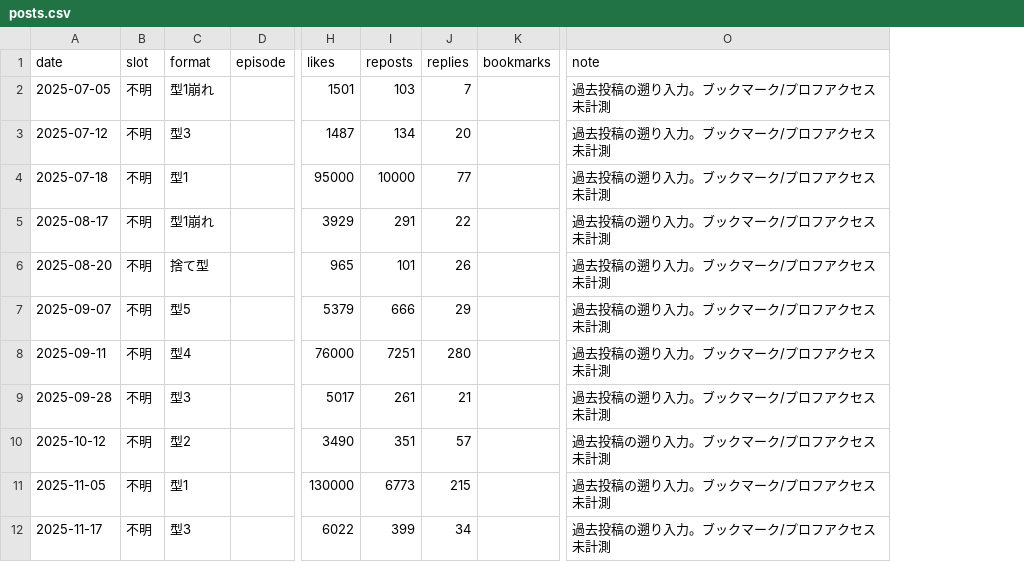
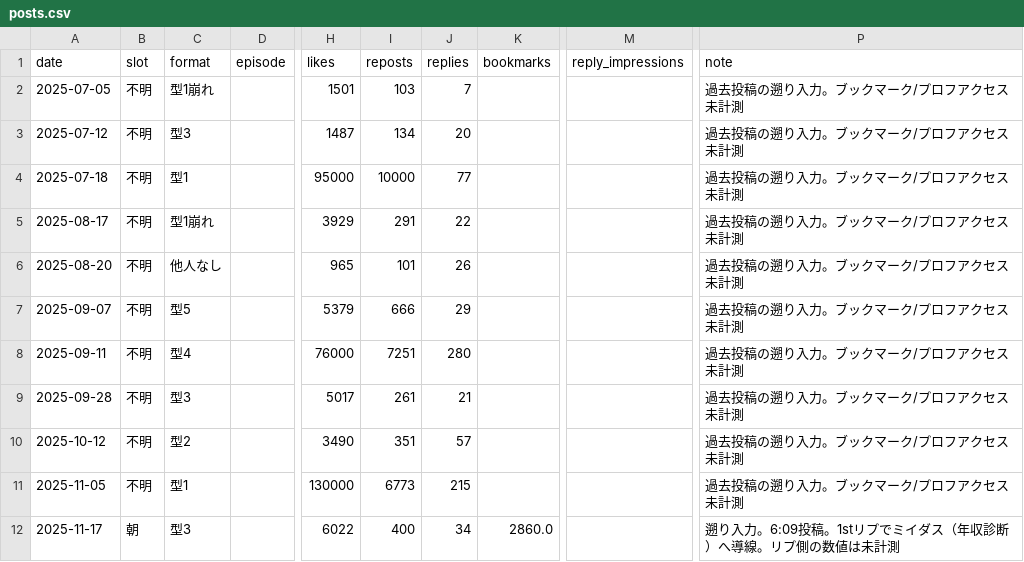
Before and after one commit to hidekanagawa1106-web/claudecode, a CSV file: x/posts.csv, drawn as a sheet; only a part is shown, gaps mark what is left out; addresses are those after the commit; the diff names each change by its address in the sheet, - before the commit and + after, or states it on an @@ line.

```diff
--- a/x/posts.csv
+++ b/x/posts.csv
+column M (reply_impressions), empty
-C6 (format): 捨て型
+C6 (format): 他人なし
-B12 (slot): 不明
+B12 (slot): 朝
-I12 (reposts): 399
+I12 (reposts): 400
-K12 (bookmarks): (empty)
+K12 (bookmarks): 2860.0
-P12 (note): 過去投稿の遡り入力。ブックマーク/プロフアクセス未計測
+P12 (note): 遡り入力。6:09投稿。1stリプでミイダス（年収診断）へ導線。リプ側の数値は未計測
```
Also changed, not shown: 7 other files.
